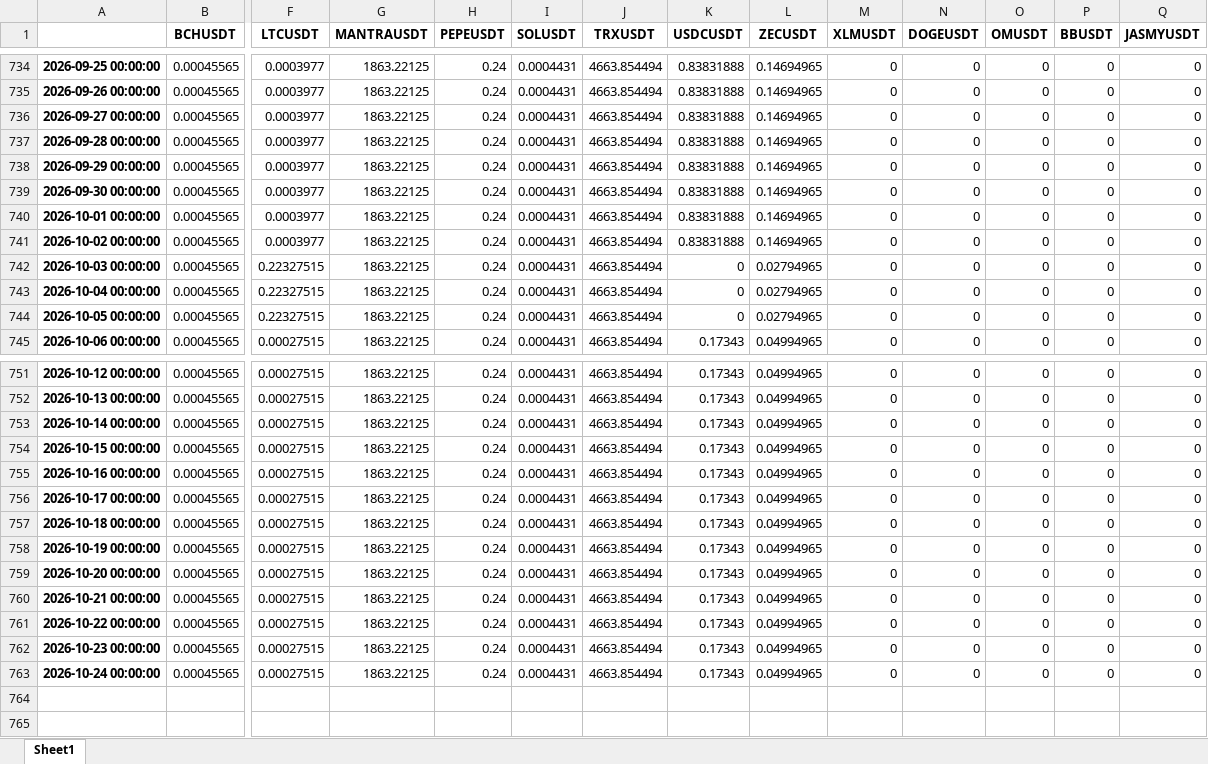
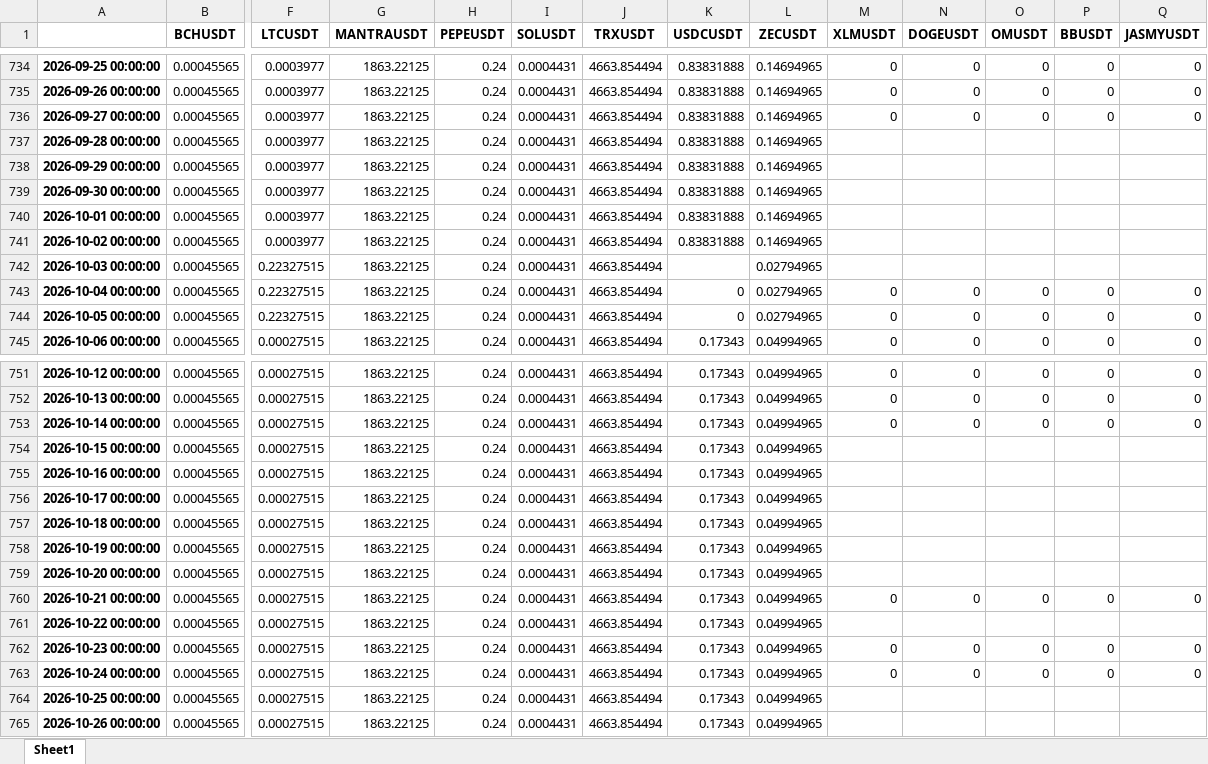
Before and after one commit to niroojane/Risk-Management, an Excel workbook: BinancePTF/Quantities.xlsx, sheet Sheet1, drawn as a sheet; only a part is shown, gaps mark what is left out; values as stored, in another font and other column widths than the file's, no borders; rows hold the shown columns only; the diff names each change by its address in the sheet, - before the commit and + after, or states it on an @@ line.

Commit message:
Add/Update Quantities.xlsx via API

```diff
--- a/BinancePTF/Quantities.xlsx (sheet Sheet1)
+++ b/BinancePTF/Quantities.xlsx (sheet Sheet1)
-M737:M742 (XLMUSDT): 0
+M737:M742 (XLMUSDT): (empty)
-N737:N742 (DOGEUSDT): 0
+N737:N742 (DOGEUSDT): (empty)
-O737:O742 (OMUSDT): 0
+O737:O742 (OMUSDT): (empty)
-P737:P742 (BBUSDT): 0
+P737:P742 (BBUSDT): (empty)
-Q737:Q742 (JASMYUSDT): 0
+Q737:Q742 (JASMYUSDT): (empty)
-K742 (USDCUSDT): 0
+K742 (USDCUSDT): (empty)
-M754:M759 (XLMUSDT): 0
+M754:M759 (XLMUSDT): (empty)
-N754:N759 (DOGEUSDT): 0
+N754:N759 (DOGEUSDT): (empty)
-O754:O759 (OMUSDT): 0
+O754:O759 (OMUSDT): (empty)
-P754:P759 (BBUSDT): 0
+P754:P759 (BBUSDT): (empty)
-Q754:Q759 (JASMYUSDT): 0
+Q754:Q759 (JASMYUSDT): (empty)
-M761 (XLMUSDT): 0
+M761 (XLMUSDT): (empty)
-N761 (DOGEUSDT): 0
+N761 (DOGEUSDT): (empty)
-O761 (OMUSDT): 0
+O761 (OMUSDT): (empty)
-P761 (BBUSDT): 0
+P761 (BBUSDT): (empty)
-Q761 (JASMYUSDT): 0
+Q761 (JASMYUSDT): (empty)
+row 764: 2026-10-25 00:00:00 | 0.00045565 | 0.00027515 | 1863.22125 | 0.24 | 0.0004431 | 4663.854494 | 0.17343 | 0.04994965
+row 765: 2026-10-26 00:00:00 | 0.00045565 | 0.00027515 | 1863.22125 | 0.24 | 0.0004431 | 4663.854494 | 0.17343 | 0.04994965
```
